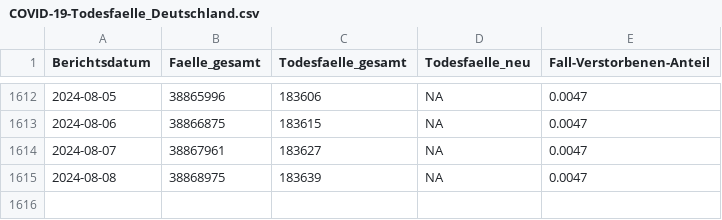
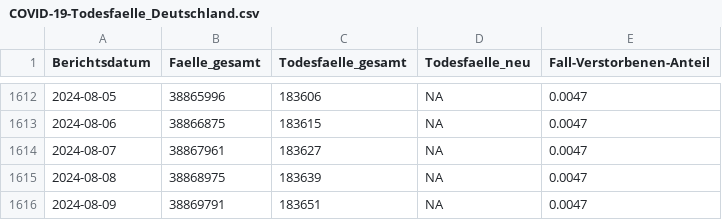
Before and after one commit to robert-koch-institut/COVID-19-Todesfaelle_in_Deutschland, a CSV file: COVID-19-Todesfaelle_Deutschland.csv, drawn as a sheet; only a part is shown, gaps mark what is left out; the diff names each change by its address in the sheet, - before the commit and + after, or states it on an @@ line.

```diff
--- a/COVID-19-Todesfaelle_Deutschland.csv
+++ b/COVID-19-Todesfaelle_Deutschland.csv
+row 1616: 2024-08-09 | 38869791 | 183651 | NA | 0.0047
```
Also changed, not shown: 7 other files.
